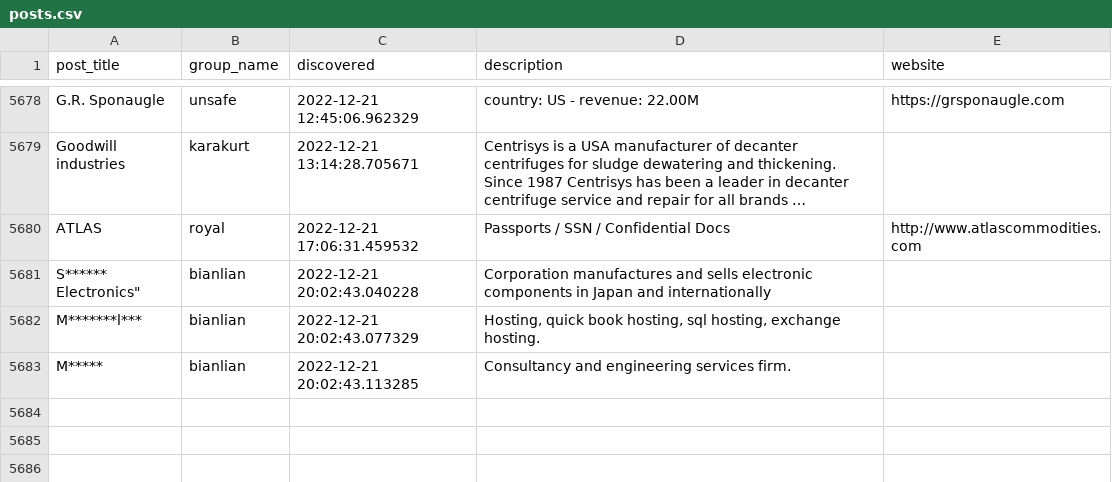
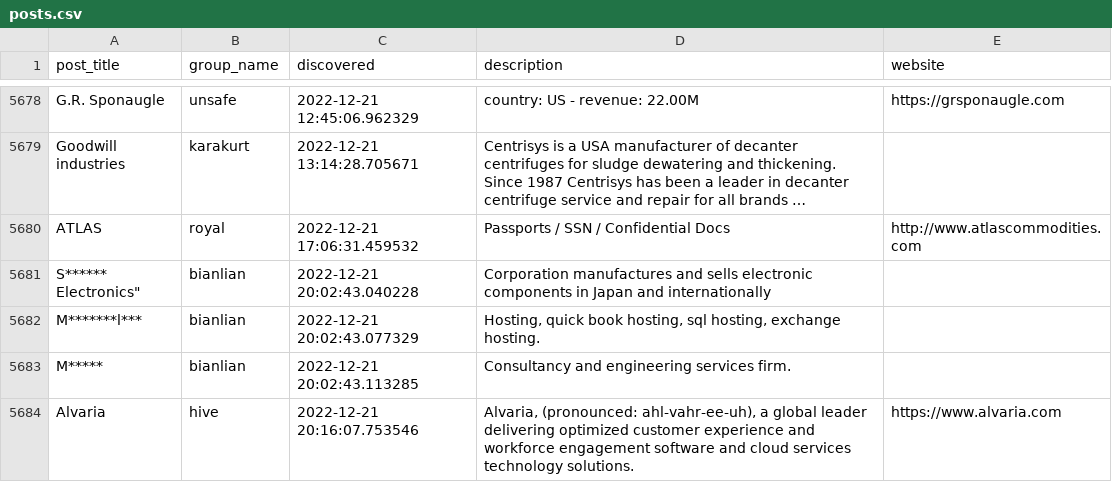
Before and after one commit to tinyx3k/ransomware.live, a CSV file: docs/posts.csv, drawn as a sheet; only a part is shown, gaps mark what is left out; long unchanged cells end in ….

Commit message:
Update hive

```diff
--- a/docs/posts.csv
+++ b/docs/posts.csv
@@ -5683 +5683,2 @@ M*******l***,bianlian,2022-12-21 20:02:43.077329,"Hosting, quick book hosting, s
 M*****,bianlian,2022-12-21 20:02:43.113285,Consultancy and engineering services firm.,
+Alvaria,hive,2022-12-21 20:16:07.753546,"Alvaria, (pronounced: ahl-vahr-ee-uh), a global leader delivering optimized customer experience and workforce engagement software and cloud services technology solutions.",https://www.alvaria.com
```
Also changed, not shown: 12 other files.
